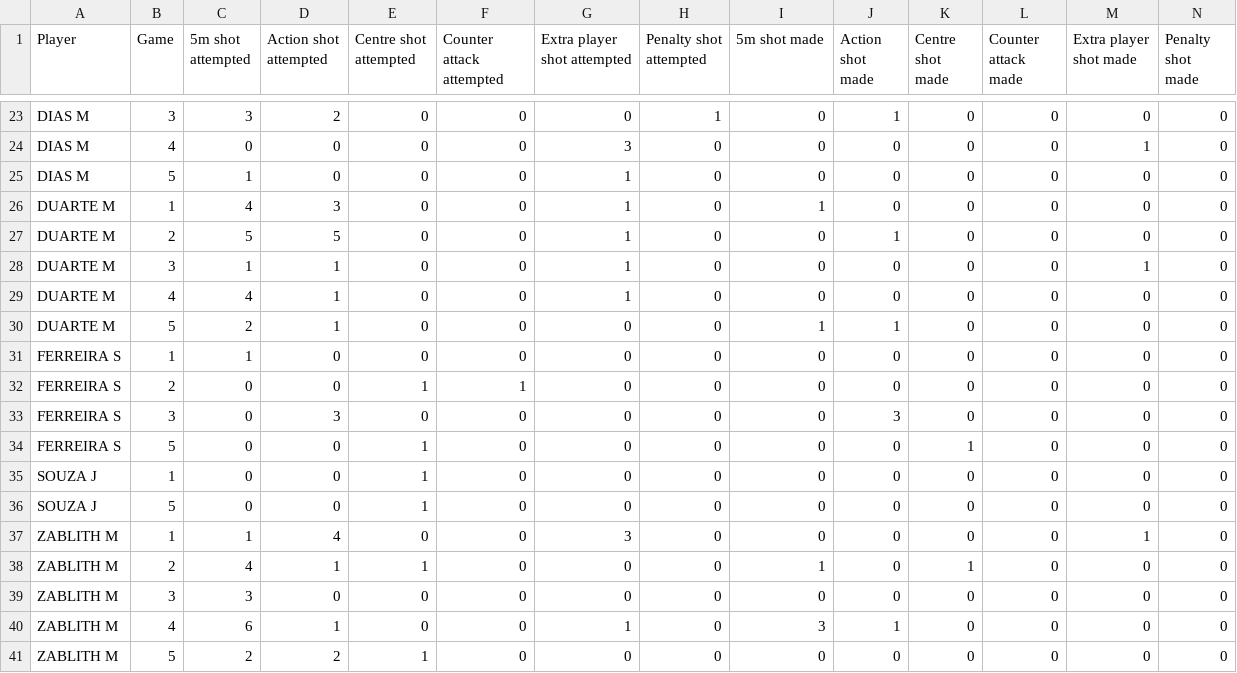
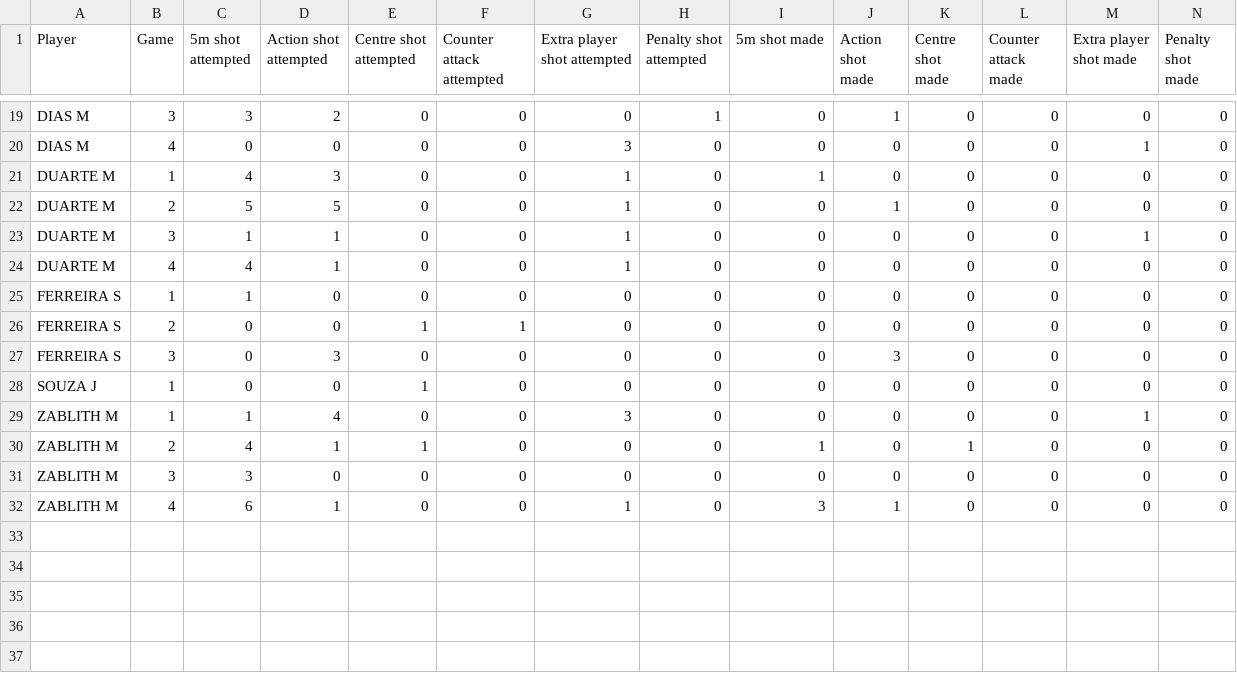
Before and after one commit to BenLiuMath/A3-water-polo-shots, a CSV file: data_gathering/data/2017/W/processed/BRA/shot_summary.csv (was data_gathering/data/processed/BRA/W_BRA_shots_summary.csv), drawn as a sheet; only a part is shown, gaps mark what is left out; rows hold the shown columns only; the diff covers the shown part only; the diff names each change by its address in the sheet, - before the commit and + after, or states it on an @@ line.

```diff
--- a/data_gathering/data/processed/BRA/W_BRA_shots_summary.csv
+++ b/data_gathering/data/2017/W/processed/BRA/shot_summary.csv
-row 25: DIAS M | 5 | 1 | 0 | 0 | 0 | 1 | 0 | 0 | 0 | 0 | 0 | 0 | 0
-row 30: DUARTE M | 5 | 2 | 1 | 0 | 0 | 0 | 0 | 1 | 1 | 0 | 0 | 0 | 0
-row 34: FERREIRA S | 5 | 0 | 0 | 1 | 0 | 0 | 0 | 0 | 0 | 1 | 0 | 0 | 0
-row 36: SOUZA J | 5 | 0 | 0 | 1 | 0 | 0 | 0 | 0 | 0 | 0 | 0 | 0 | 0
-row 41: ZABLITH M | 5 | 2 | 2 | 1 | 0 | 0 | 0 | 0 | 0 | 0 | 0 | 0 | 0
```
Also changed, not shown: 4 removed rows elsewhere in this file, data_gathering/data/2017/W/processed/BRA/shots.csv, data_gathering/data/2017/W/processed/ESP/shot_summary.csv, 24 other files.
